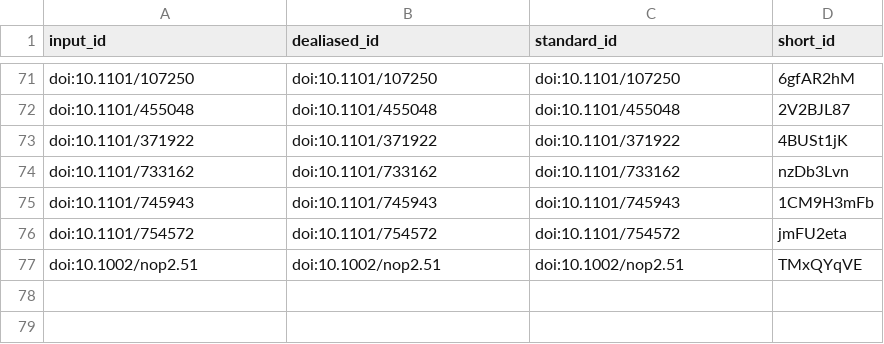
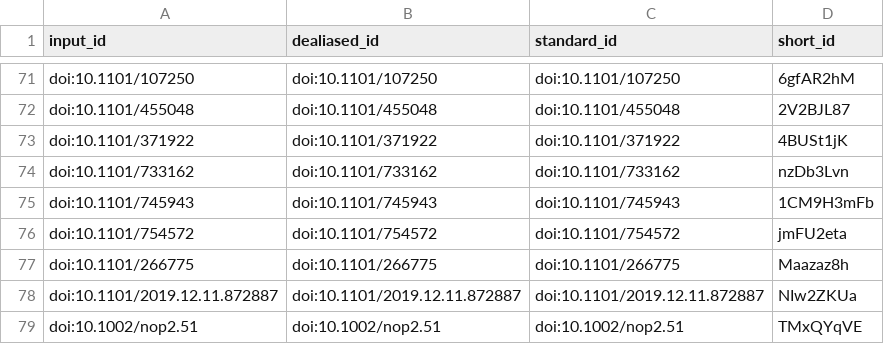
Before and after one commit to greenelab/annorxiver_manuscript, a TSV file: citations.tsv, drawn as a sheet; only a part is shown, gaps mark what is left out; the diff names each change by its address in the sheet, - before the commit and + after, or states it on an @@ line.

```diff
--- a/citations.tsv
+++ b/citations.tsv
+row 77: doi:10.1101/266775 | doi:10.1101/266775 | doi:10.1101/266775 | Maazaz8h
+row 78: doi:10.1101/2019.12.11.872887 | doi:10.1101/2019.12.11.872887 | doi:10.1101/2019.12.11.872887 | NIw2ZKUa
```
Also changed, not shown: 8 other files.
